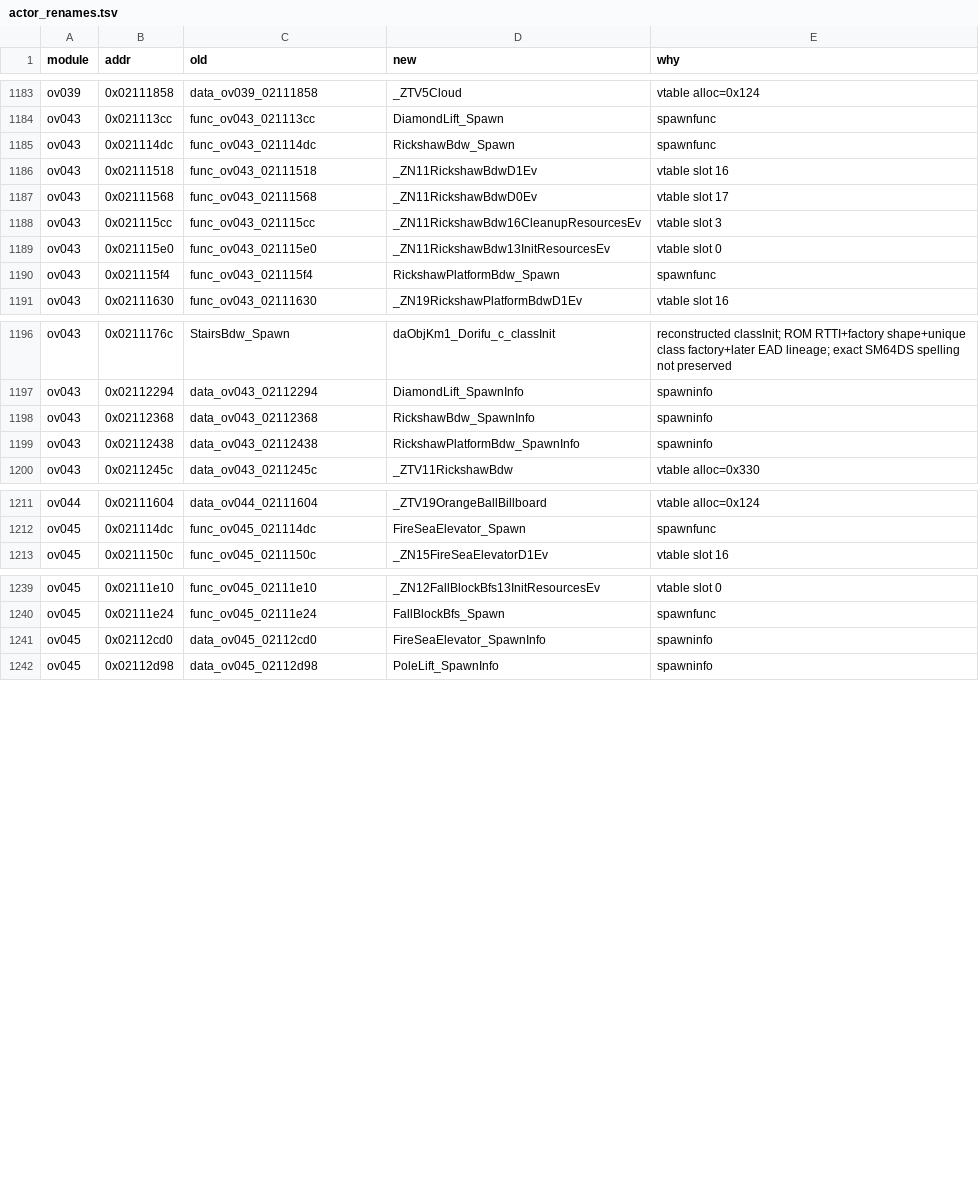
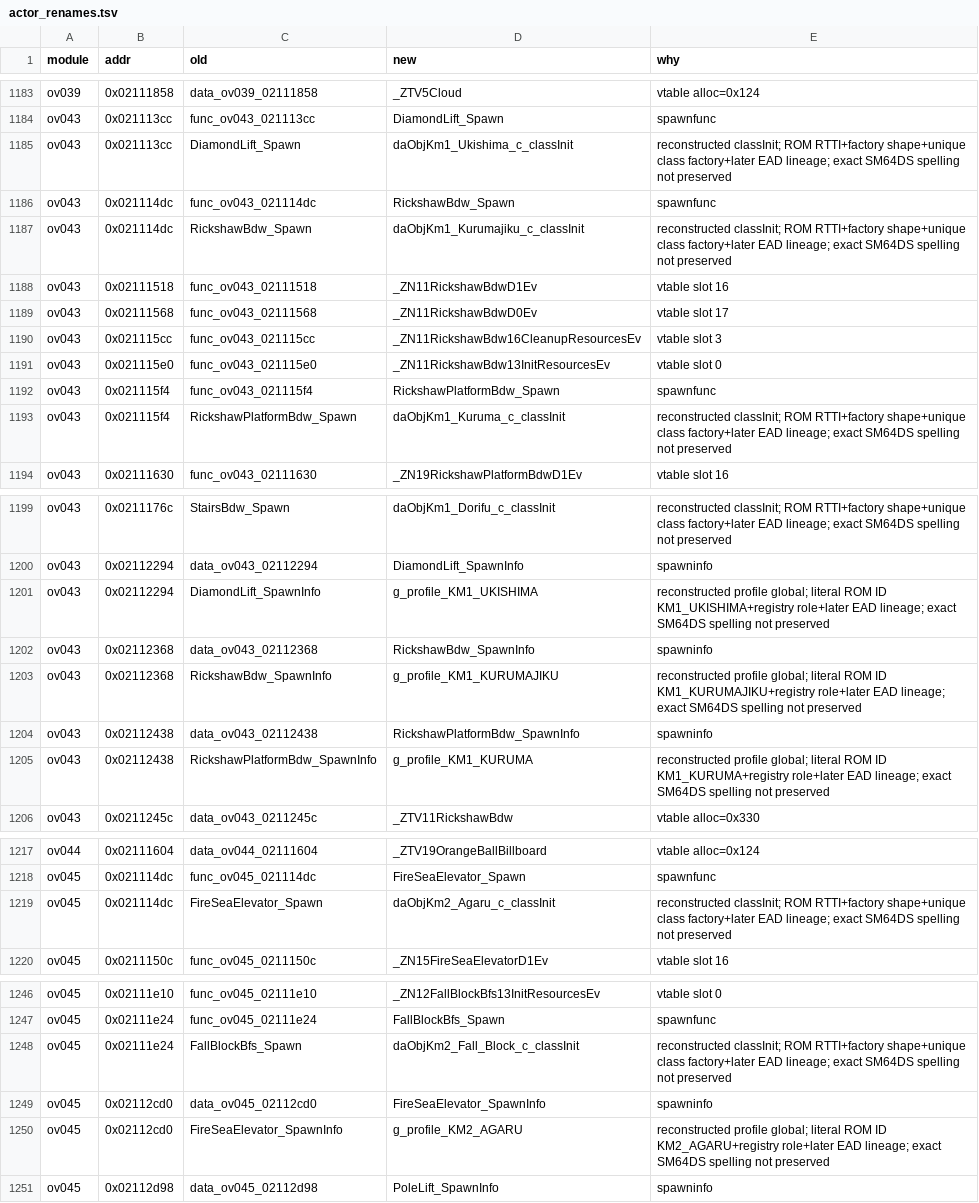
Before and after one commit to AdrianBros/sm64ds-decomp, a TSV file: symbols/actor_renames.tsv, drawn as a sheet; only a part is shown, gaps mark what is left out; the diff covers the shown part only.

Commit message:
Reconstruct five KM1/KM2 profile symbols

```diff
--- a/symbols/actor_renames.tsv
+++ b/symbols/actor_renames.tsv
@@ -1184,3 +1184,5 @@ ov039	0x02111858	data_ov039_02111858	_ZTV5Cloud	vtable alloc=0x124
 ov043	0x021113cc	func_ov043_021113cc	DiamondLift_Spawn	spawnfunc
+ov043	0x021113cc	DiamondLift_Spawn	daObjKm1_Ukishima_c_classInit	reconstructed classInit; ROM RTTI+factory shape+unique class factory+later EAD lineage; exact SM64DS spelling not preserved
 ov043	0x021114dc	func_ov043_021114dc	RickshawBdw_Spawn	spawnfunc
+ov043	0x021114dc	RickshawBdw_Spawn	daObjKm1_Kurumajiku_c_classInit	reconstructed classInit; ROM RTTI+factory shape+unique class factory+later EAD lineage; exact SM64DS spelling not preserved
 ov043	0x02111518	func_ov043_02111518	_ZN11RickshawBdwD1Ev	vtable slot 16
@@ -1190,2 +1192,3 @@ ov043	0x021115e0	func_ov043_021115e0	_ZN11RickshawBdw13InitResourcesEv	vtable sl
 ov043	0x021115f4	func_ov043_021115f4	RickshawPlatformBdw_Spawn	spawnfunc
+ov043	0x021115f4	RickshawPlatformBdw_Spawn	daObjKm1_Kuruma_c_classInit	reconstructed classInit; ROM RTTI+factory shape+unique class factory+later EAD lineage; exact SM64DS spelling not preserved
 ov043	0x02111630	func_ov043_02111630	_ZN19RickshawPlatformBdwD1Ev	vtable slot 16
@@ -1197,4 +1200,7 @@ ov043	0x0211176c	StairsBdw_Spawn	daObjKm1_Dorifu_c_classInit	reconstructed class
 ov043	0x02112294	data_ov043_02112294	DiamondLift_SpawnInfo	spawninfo
+ov043	0x02112294	DiamondLift_SpawnInfo	g_profile_KM1_UKISHIMA	reconstructed profile global; literal ROM ID KM1_UKISHIMA+registry role+later EAD lineage; exact SM64DS spelling not preserved
 ov043	0x02112368	data_ov043_02112368	RickshawBdw_SpawnInfo	spawninfo
+ov043	0x02112368	RickshawBdw_SpawnInfo	g_profile_KM1_KURUMAJIKU	reconstructed profile global; literal ROM ID KM1_KURUMAJIKU+registry role+later EAD lineage; exact SM64DS spelling not preserved
 ov043	0x02112438	data_ov043_02112438	RickshawPlatformBdw_SpawnInfo	spawninfo
+ov043	0x02112438	RickshawPlatformBdw_SpawnInfo	g_profile_KM1_KURUMA	reconstructed profile global; literal ROM ID KM1_KURUMA+registry role+later EAD lineage; exact SM64DS spelling not preserved
 ov043	0x0211245c	data_ov043_0211245c	_ZTV11RickshawBdw	vtable alloc=0x330
@@ -1212,2 +1218,3 @@ ov044	0x02111604	data_ov044_02111604	_ZTV19OrangeBallBillboard	vtable alloc=0x12
 ov045	0x021114dc	func_ov045_021114dc	FireSeaElevator_Spawn	spawnfunc
+ov045	0x021114dc	FireSeaElevator_Spawn	daObjKm2_Agaru_c_classInit	reconstructed classInit; ROM RTTI+factory shape+unique class factory+later EAD lineage; exact SM64DS spelling not preserved
 ov045	0x0211150c	func_ov045_0211150c	_ZN15FireSeaElevatorD1Ev	vtable slot 16
@@ -1240,3 +1247,5 @@ ov045	0x02111e10	func_ov045_02111e10	_ZN12FallBlockBfs13InitResourcesEv	vtable s
 ov045	0x02111e24	func_ov045_02111e24	FallBlockBfs_Spawn	spawnfunc
+ov045	0x02111e24	FallBlockBfs_Spawn	daObjKm2_Fall_Block_c_classInit	reconstructed classInit; ROM RTTI+factory shape+unique class factory+later EAD lineage; exact SM64DS spelling not preserved
 ov045	0x02112cd0	data_ov045_02112cd0	FireSeaElevator_SpawnInfo	spawninfo
+ov045	0x02112cd0	FireSeaElevator_SpawnInfo	g_profile_KM2_AGARU	reconstructed profile global; literal ROM ID KM2_AGARU+registry role+later EAD lineage; exact SM64DS spelling not preserved
 ov045	0x02112d98	data_ov045_02112d98	PoleLift_SpawnInfo	spawninfo
```
Also changed, not shown: 1 added row elsewhere in this file, 16 other files.
